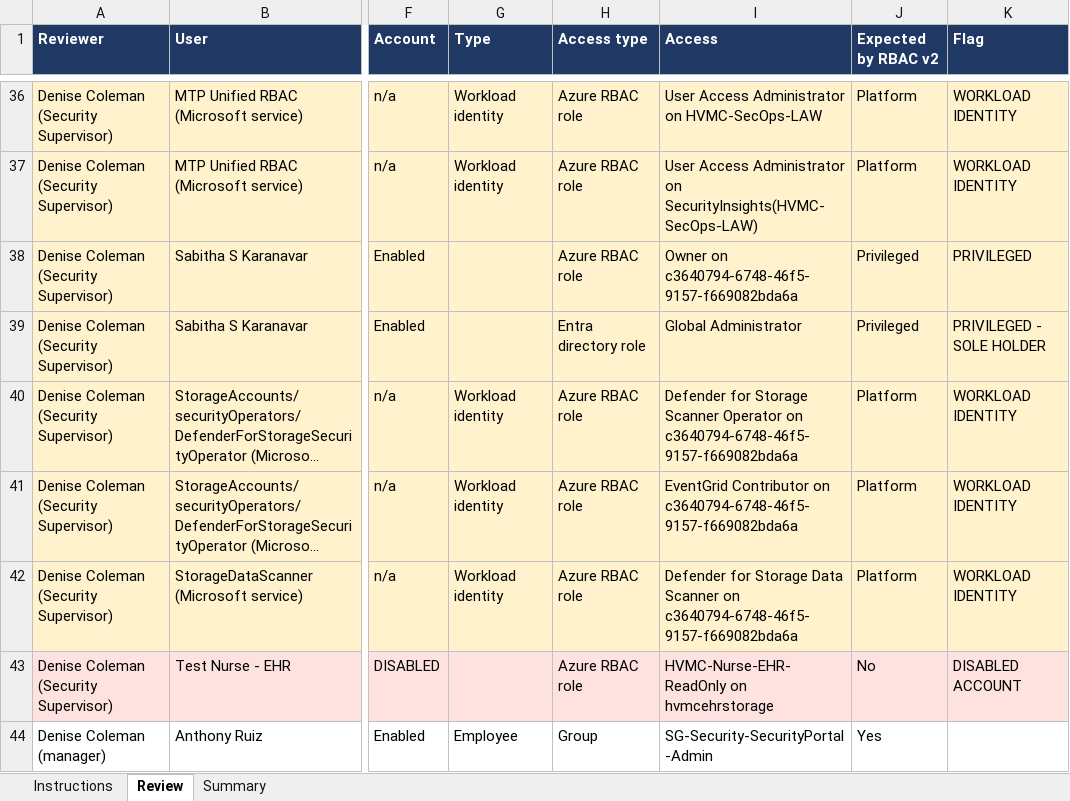
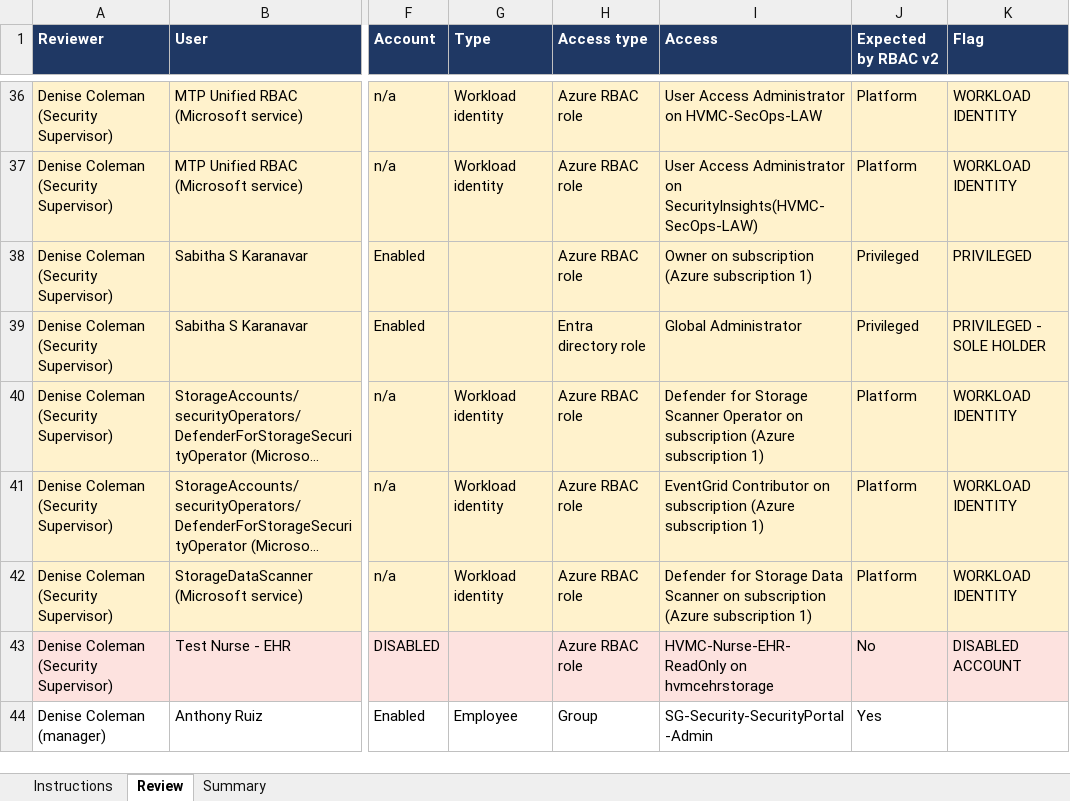
Before and after one commit to sabi-s/dae-6-month-Sabi, an Excel workbook: Semester_3/AccessGuard_Health_IAM_Project/02_Entra_ID_Hands_On_Operations/step05_access_review/HVMC-AR-2026-Q4_Review_Pack.xlsx, sheet Review, drawn as a sheet; only a part is shown, gaps mark what is left out; long unchanged cells end in …; values as stored, in another font and other column widths than the file's, no borders; the diff names each change by its address in the sheet, - before the commit and + after, or states it on an @@ line.

```diff
--- a/Semester_3/AccessGuard_Health_IAM_Project/02_Entra_ID_Hands_On_Operations/step05_access_review/HVMC-AR-2026-Q4_Review_Pack.xlsx (sheet Review)
+++ b/Semester_3/AccessGuard_Health_IAM_Project/02_Entra_ID_Hands_On_Operations/step05_access_review/HVMC-AR-2026-Q4_Review_Pack.xlsx (sheet Review)
-I38 (Access): Owner on c3640794-6748-46f5-9157-f669082bda6a
+I38 (Access): Owner on subscription (Azure subscription 1)
-I40 (Access): …Operator on c3640794-6748-46f5-9157-f669082bda6a
+I40 (Access): …Operator on subscription (Azure subscription 1)
-I41 (Access): …Contributor on c3640794-6748-46f5-9157-f669082bda6a
+I41 (Access): …Contributor on subscription (Azure subscription 1)
-I42 (Access): …Scanner on c3640794-6748-46f5-9157-f669082bda6a
+I42 (Access): …Scanner on subscription (Azure subscription 1)
```
Also changed, not shown: Semester_3/AccessGuard_Health_IAM_Project/02_Entra_ID_Hands_On_Operations/step05_access_review/HVMC-AR-2026-Q4_Review_Pack_DECIDED.xlsx, 15 other files.
